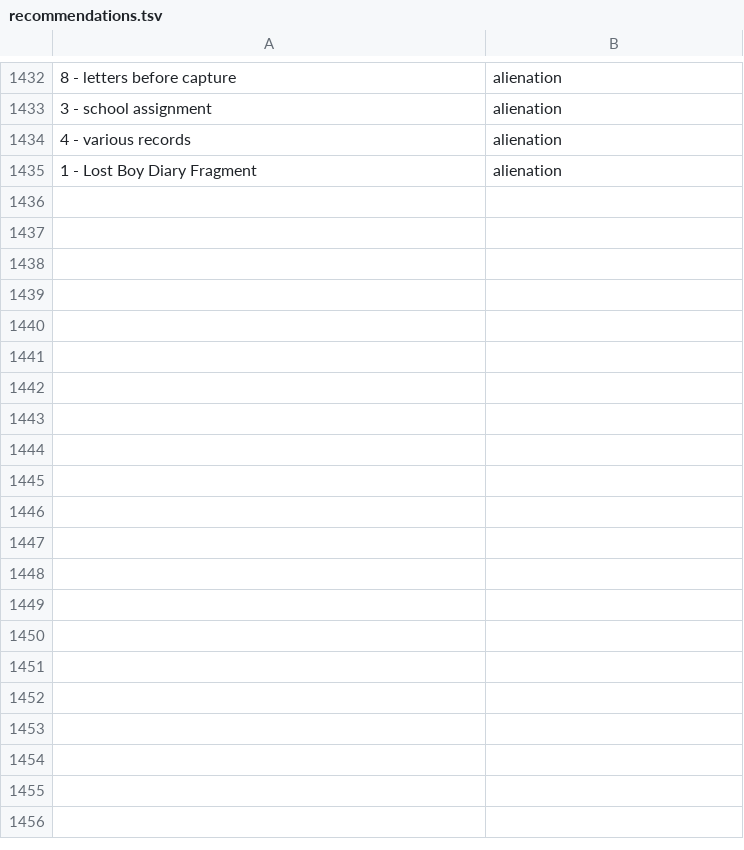
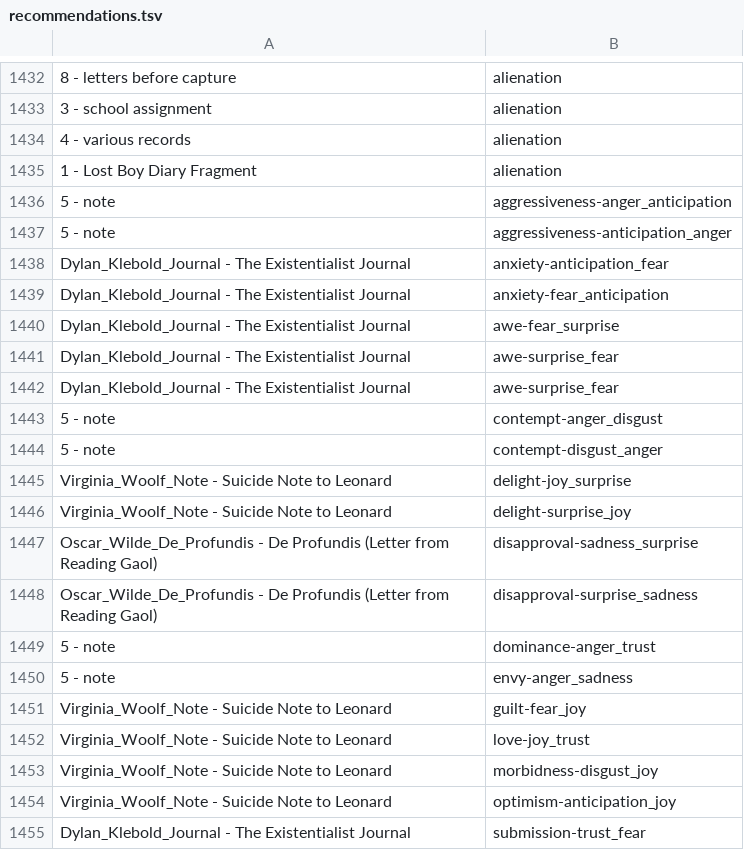
Before and after one commit to iursraa/TESI-DEGARI, a TSV file: Sistema di raccomandazione/Classificatore/recommendations.tsv, drawn as a sheet; only a part is shown, gaps mark what is left out; the diff covers the shown part only; the diff names each change by its address in the sheet, - before the commit and + after, or states it on an @@ line.

```diff
--- a/Sistema di raccomandazione/Classificatore/recommendations.tsv
+++ b/Sistema di raccomandazione/Classificatore/recommendations.tsv
+row 1436: 5 - note | aggressiveness-anger_anticipation
+row 1437: 5 - note | aggressiveness-anticipation_anger
+row 1438: Dylan_Klebold_Journal - The Existentialist Journal | anxiety-anticipation_fear
+row 1439: Dylan_Klebold_Journal - The Existentialist Journal | anxiety-fear_anticipation
+row 1440: Dylan_Klebold_Journal - The Existentialist Journal | awe-fear_surprise
+row 1441: Dylan_Klebold_Journal - The Existentialist Journal | awe-surprise_fear
+row 1442: Dylan_Klebold_Journal - The Existentialist Journal | awe-surprise_fear
+row 1443: 5 - note | contempt-anger_disgust
+row 1444: 5 - note | contempt-disgust_anger
+row 1445: Virginia_Woolf_Note - Suicide Note to Leonard | delight-joy_surprise
+row 1446: Virginia_Woolf_Note - Suicide Note to Leonard | delight-surprise_joy
+row 1447: Oscar_Wilde_De_Profundis - De Profundis (Letter from Reading Gaol) | disapproval-sadness_surprise
+row 1448: Oscar_Wilde_De_Profundis - De Profundis (Letter from Reading Gaol) | disapproval-surprise_sadness
+row 1449: 5 - note | dominance-anger_trust
+row 1450: 5 - note | envy-anger_sadness
+row 1451: Virginia_Woolf_Note - Suicide Note to Leonard | guilt-fear_joy
+row 1452: Virginia_Woolf_Note - Suicide Note to Leonard | love-joy_trust
+row 1453: Virginia_Woolf_Note - Suicide Note to Leonard | morbidness-disgust_joy
+row 1454: Virginia_Woolf_Note - Suicide Note to Leonard | optimism-anticipation_joy
+row 1455: Dylan_Klebold_Journal - The Existentialist Journal | submission-trust_fear
```
Also changed, not shown: 25 added rows elsewhere in this file, Sistema di raccomandazione/Classificatore/resume.tsv, 15 other files.
